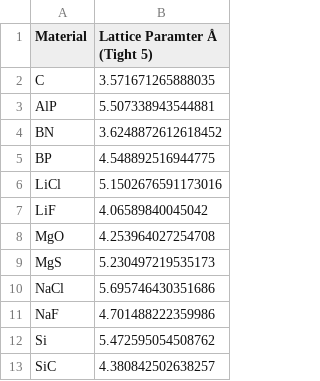
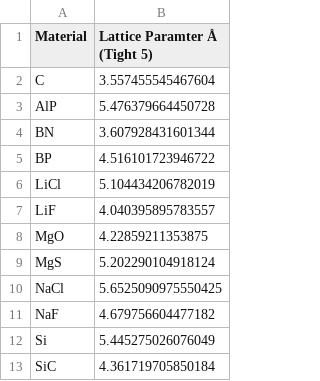
Before and after one commit to yce6db/DFTProject, a CSV file: DFT/tight/pbe_lattice_parameters_tight-D4.csv, drawn as a sheet.

Commit message:
Modify lattice parameters in pbe_lattice_parameters_tight-D4.csv
Updated lattice parameters for various materials in tight D4 calculation.

```diff
--- a/DFT/tight/pbe_lattice_parameters_tight-D4.csv
+++ b/DFT/tight/pbe_lattice_parameters_tight-D4.csv
@@ -1,13 +1,13 @@
 Material,Lattice Paramter Å (Tight 5)
-C,3.571671265888035
-AlP,5.507338943544881
-BN,3.6248872612618452
-BP,4.548892516944775
-LiCl,5.1502676591173016
-LiF,4.06589840045042
-MgO,4.253964027254708
-MgS,5.230497219535173
-NaCl,5.695746430351686
-NaF,4.701488222359986
-Si,5.472595054508762
-SiC,4.380842502638257
+C,3.557455545467604
+AlP,5.476379664450728
+BN,3.607928431601344
+BP,4.516101723946722
+LiCl,5.104434206782019
+LiF,4.040395895783557
+MgO,4.22859211353875
+MgS,5.202290104918124
+NaCl,5.6525090975550425
+NaF,4.679756604477182
+Si,5.445275026076049
+SiC,4.361719705850184
```
